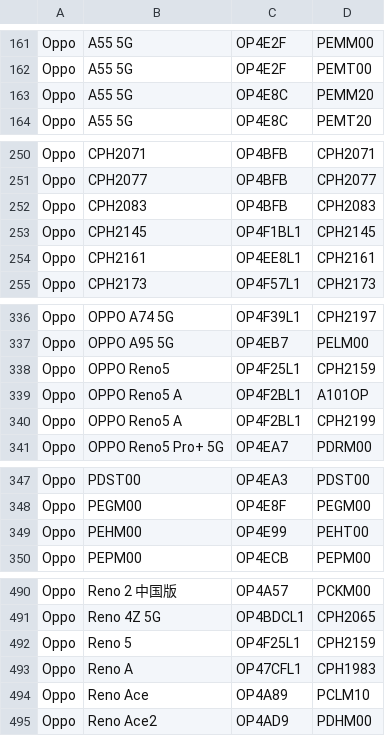
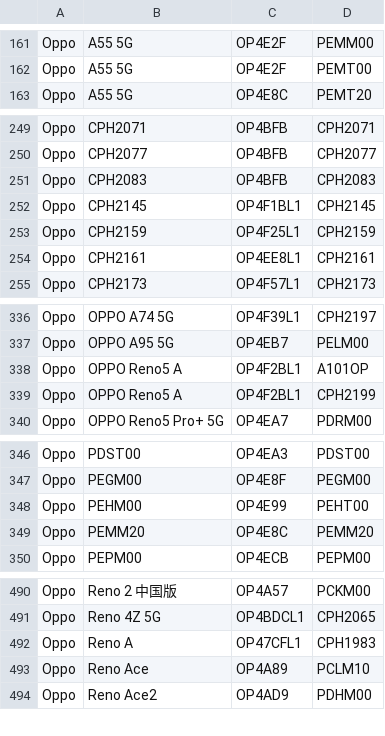
Before and after one commit to wuxianlin/get_android_data, a CSV file: data/oplus_gms_devices.csv, drawn as a sheet; only a part is shown, gaps mark what is left out; removed rows and columns are numbered as before the commit, all else as after; the diff names each change by its address in the sheet, - before the commit and + after, or states it on an @@ line.

```diff
--- a/data/oplus_gms_devices.csv
+++ b/data/oplus_gms_devices.csv
-row 163: Oppo | A55 5G | OP4E8C | PEMM20
+row 253: Oppo | CPH2159 | OP4F25L1 | CPH2159
-row 338: Oppo | OPPO Reno5 | OP4F25L1 | CPH2159
+row 349: Oppo | PEMM20 | OP4E8C | PEMM20
-row 492: Oppo | Reno 5 | OP4F25L1 | CPH2159
```
Also changed, not shown: data/miui_global_rom.csv, data/miui_rom.csv.
